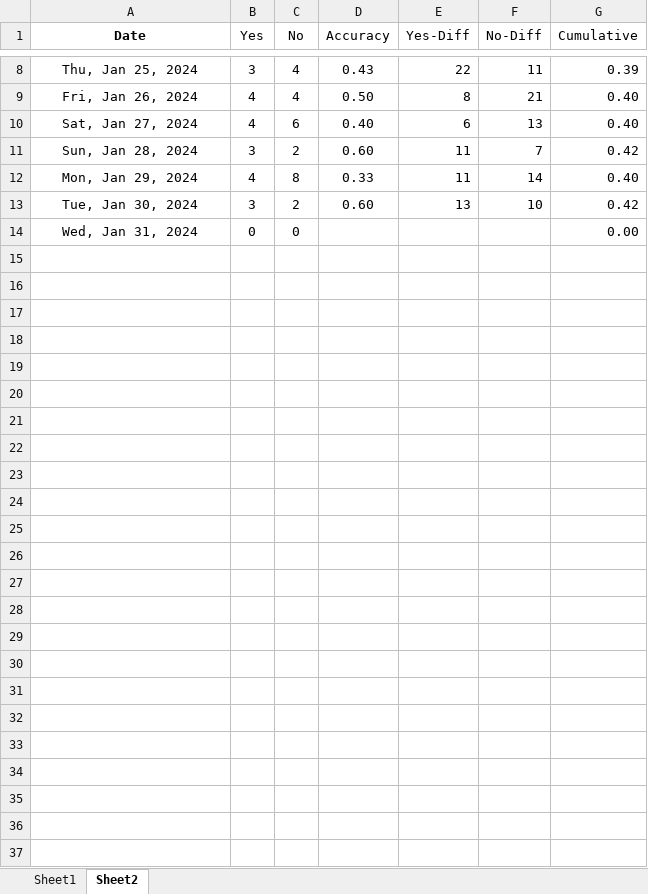
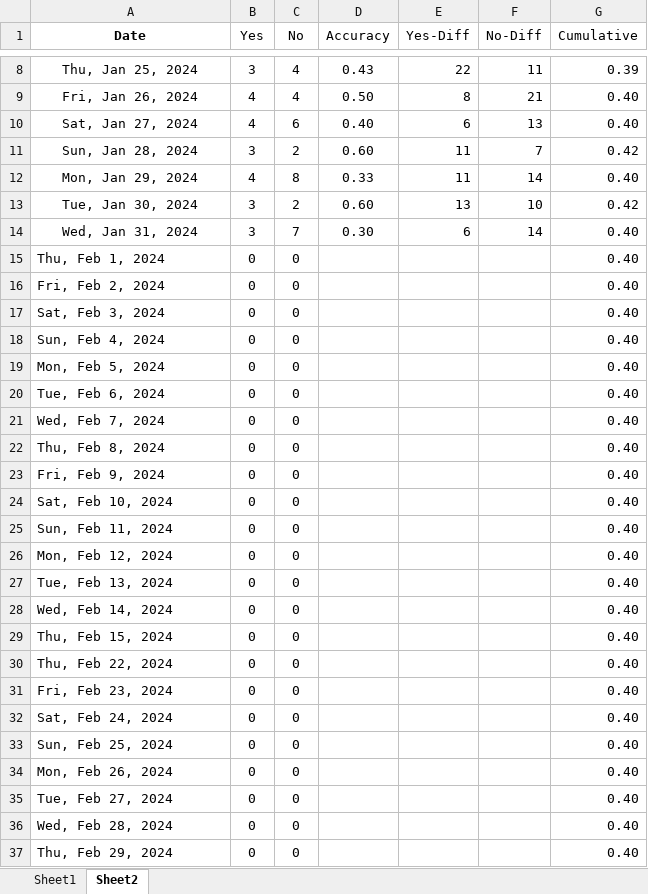
Before and after one commit to ballgorithm/NBA_Projections, an Excel workbook: future.xlsx, sheet Sheet2, drawn as a sheet; only a part is shown, gaps mark what is left out; values as stored, in another font and other column widths than the file's, no borders; charts and pictures and conditional formats not drawn; addresses are those after the commit; the diff names each change by its address in the sheet, - before the commit and + after, or states it on an @@ line.

```diff
--- a/future.xlsx (sheet Sheet2)
+++ b/future.xlsx (sheet Sheet2)
+row 14: Wed, Jan 31, 2024 | 3 | 7 | 0.30 | 6 | 14 | 0.40
+row 15: Thu, Feb 1, 2024 | 0 | 0 |  |  |  | 0.40
+row 16: Fri, Feb 2, 2024 | 0 | 0 |  |  |  | 0.40
+row 17: Sat, Feb 3, 2024 | 0 | 0 |  |  |  | 0.40
+row 18: Sun, Feb 4, 2024 | 0 | 0 |  |  |  | 0.40
+row 19: Mon, Feb 5, 2024 | 0 | 0 |  |  |  | 0.40
+row 20: Tue, Feb 6, 2024 | 0 | 0 |  |  |  | 0.40
+row 21: Wed, Feb 7, 2024 | 0 | 0 |  |  |  | 0.40
+row 22: Thu, Feb 8, 2024 | 0 | 0 |  |  |  | 0.40
+row 23: Fri, Feb 9, 2024 | 0 | 0 |  |  |  | 0.40
+row 24: Sat, Feb 10, 2024 | 0 | 0 |  |  |  | 0.40
+row 25: Sun, Feb 11, 2024 | 0 | 0 |  |  |  | 0.40
+row 26: Mon, Feb 12, 2024 | 0 | 0 |  |  |  | 0.40
+row 27: Tue, Feb 13, 2024 | 0 | 0 |  |  |  | 0.40
-A28 (Date): Wed, Jan 31, 2024
+A28 (Date): Wed, Feb 14, 2024
-A28 alignment: center
+A28 alignment: left
-G28 (Cumulative): 0.00
+G28 (Cumulative): 0.40
+row 29: Thu, Feb 15, 2024 | 0 | 0 |  |  |  | 0.40
+row 30: Thu, Feb 22, 2024 | 0 | 0 |  |  |  | 0.40
+row 31: Fri, Feb 23, 2024 | 0 | 0 |  |  |  | 0.40
+row 32: Sat, Feb 24, 2024 | 0 | 0 |  |  |  | 0.40
+row 33: Sun, Feb 25, 2024 | 0 | 0 |  |  |  | 0.40
+row 34: Mon, Feb 26, 2024 | 0 | 0 |  |  |  | 0.40
+row 35: Tue, Feb 27, 2024 | 0 | 0 |  |  |  | 0.40
+row 36: Wed, Feb 28, 2024 | 0 | 0 |  |  |  | 0.40
+row 37: Thu, Feb 29, 2024 | 0 | 0 |  |  |  | 0.40
```
Also changed, not shown: sheet Sheet1, formulas that keep their value, charts or pictures, NBA2324.xlsx, 1 other file.
